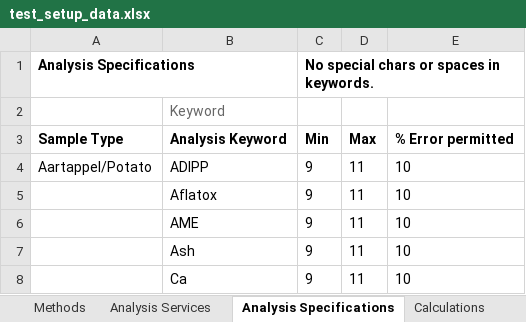
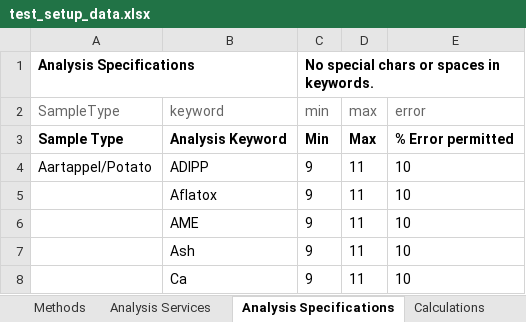
Before and after one commit to senaite/senaite.core, an Excel workbook: bika/lims/test_setup_data.xlsx, sheet Analysis Specifications, drawn as a sheet; only a part is shown; values as stored, in another font and other column widths than the file's, no borders; removed rows and columns are numbered as before the commit, all else as after; the diff names each change by its address in the sheet, - before the commit and + after, or states it on an @@ line.

```diff
--- a/bika/lims/test_setup_data.xlsx (sheet Analysis Specifications)
+++ b/bika/lims/test_setup_data.xlsx (sheet Analysis Specifications)
-row 2:  | Keyword
+row 2: SampleType | keyword | min | max | error
```
Also changed, not shown: sheet Worksheet Templates, sheet Reference Definitions, 31 other files.
